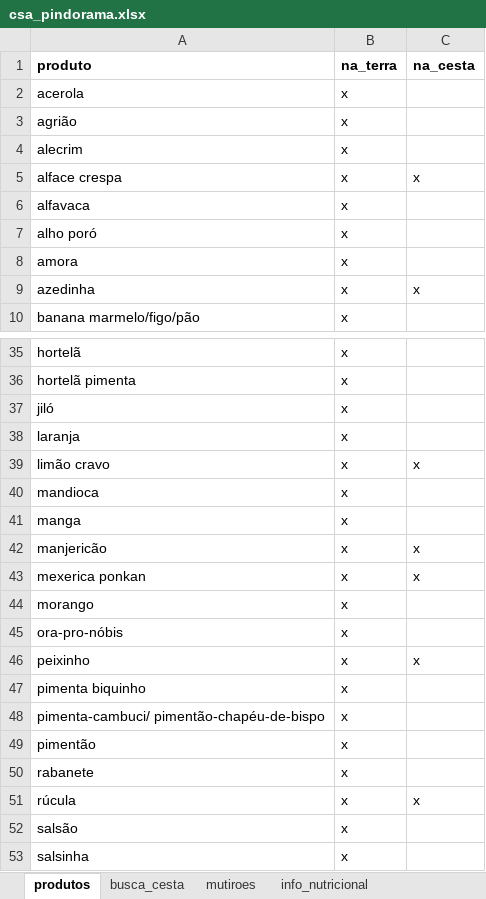
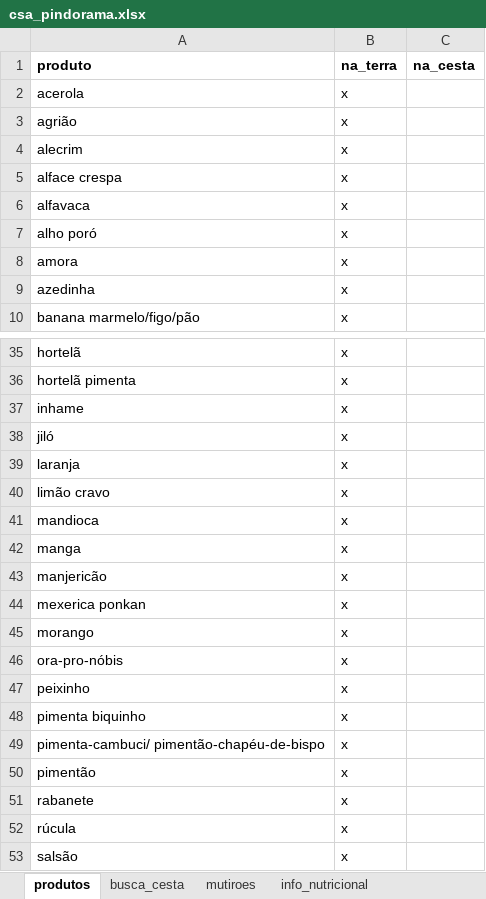
Before and after one commit to renato-favarin/web_app_CSA, an Excel workbook: data/csa_pindorama.xlsx, sheet produtos, drawn as a sheet; only a part is shown, gaps mark what is left out; the shorter side is filled out with more unchanged rows; values as stored, in another font and other column widths than the file's, no borders; charts and pictures not drawn; addresses are those after the commit; the diff covers the shown part only; the diff names each change by its address in the sheet, - before the commit and + after, or states it on an @@ line.

```diff
--- a/data/csa_pindorama.xlsx (sheet produtos)
+++ b/data/csa_pindorama.xlsx (sheet produtos)
-C5 (na_cesta): x
+C5 (na_cesta): (empty)
-C9 (na_cesta): x
+C9 (na_cesta): (empty)
+row 37: inhame | x
-C40 (na_cesta): x
+C40 (na_cesta): (empty)
-C43:C44 (na_cesta): x
+C43:C44 (na_cesta): (empty)
-C47 (na_cesta): x
+C47 (na_cesta): (empty)
-C52 (na_cesta): x
+C52 (na_cesta): (empty)
```
Also changed, not shown: 1 edited cell elsewhere in this sheet, sheet busca_cesta, sheet info_nutricional_completar, sheet mutiroes, charts or pictures, data/historico_cestas_mutiroes.xlsx.
